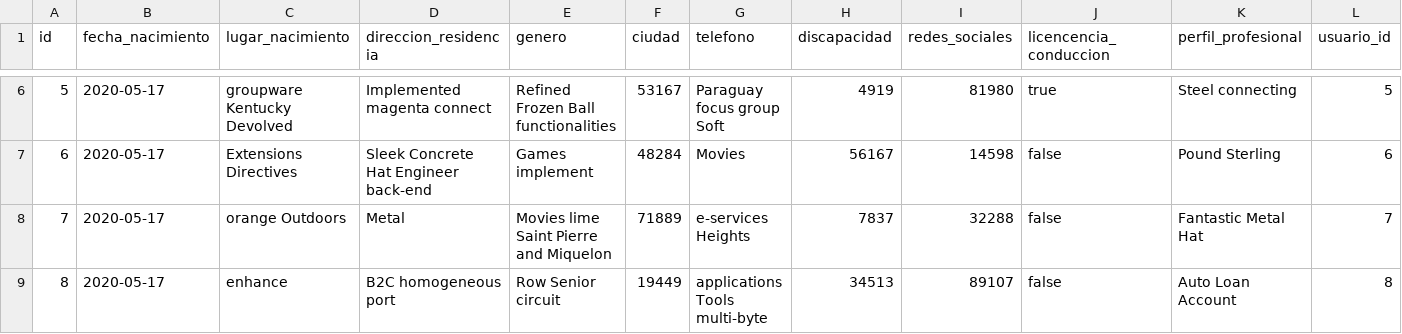
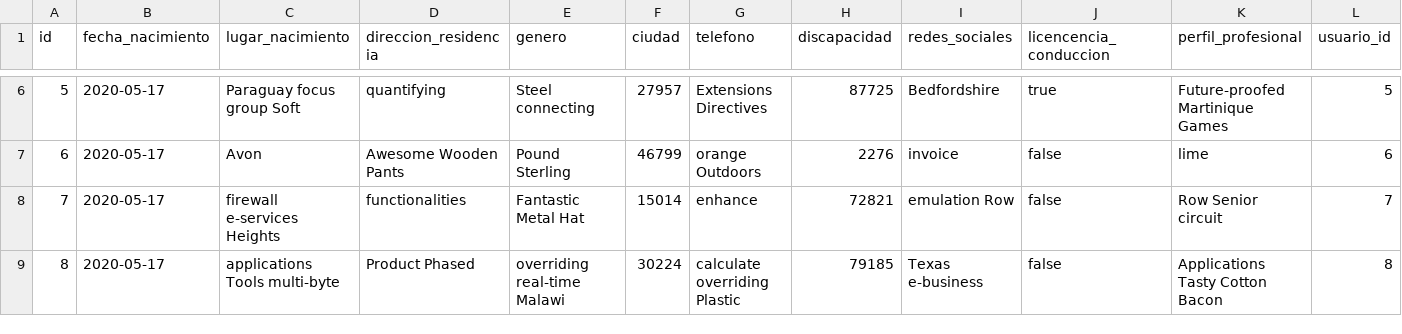
Before and after one commit to Robcruzd/clubdeltrabajo, a CSV file: src/main/resources/config/liquibase/fake-data/ct_informacion_personal_tb.csv, drawn as a sheet; only a part is shown, gaps mark what is left out; the diff covers the shown part only.

```diff
--- a/src/main/resources/config/liquibase/fake-data/ct_informacion_personal_tb.csv
+++ b/src/main/resources/config/liquibase/fake-data/ct_informacion_personal_tb.csv
@@ -6,4 +6,4 @@ id;fecha_nacimiento;lugar_nacimiento;direccion_residencia;genero;ciudad;telefono
-5;2020-05-17;groupware Kentucky Devolved;Implemented magenta connect;Refined Frozen Ball functionalities;53167;Paraguay focus group Soft;4919;81980;true;Steel connecting;5
-6;2020-05-17;Extensions Directives;Sleek Concrete Hat Engineer back-end;Games implement;48284;Movies;56167;14598;false;Pound Sterling;6
-7;2020-05-17;orange Outdoors;Metal;Movies lime Saint Pierre and Miquelon;71889;e-services Heights;7837;32288;false;Fantastic Metal Hat;7
-8;2020-05-17;enhance;B2C homogeneous port;Row Senior circuit;19449;applications Tools multi-byte;34513;89107;false;Auto Loan Account;8
+5;2020-05-17;Paraguay focus group Soft;quantifying;Steel connecting;27957;Extensions Directives;87725;Bedfordshire;true;Future-proofed Martinique Games;5
+6;2020-05-17;Avon;Awesome Wooden Pants;Pound Sterling;46799;orange Outdoors;2276;invoice;false;lime;6
+7;2020-05-17;firewall e-services Heights;functionalities;Fantastic Metal Hat;15014;enhance;72821;emulation Row;false;Row Senior circuit;7
+8;2020-05-17;applications Tools multi-byte;Product Phased;overriding real-time Malawi;30224;calculate overriding Plastic;79185;Texas e-business;false;Applications Tasty Cotton Bacon;8
```
Also changed, not shown: 50 edited cells elsewhere in this file, src/main/resources/config/liquibase/fake-data/ct_archivo_tb.csv, src/main/resources/config/liquibase/fake-data/ct_informacon_laboral_tb.csv, 44 other files.
